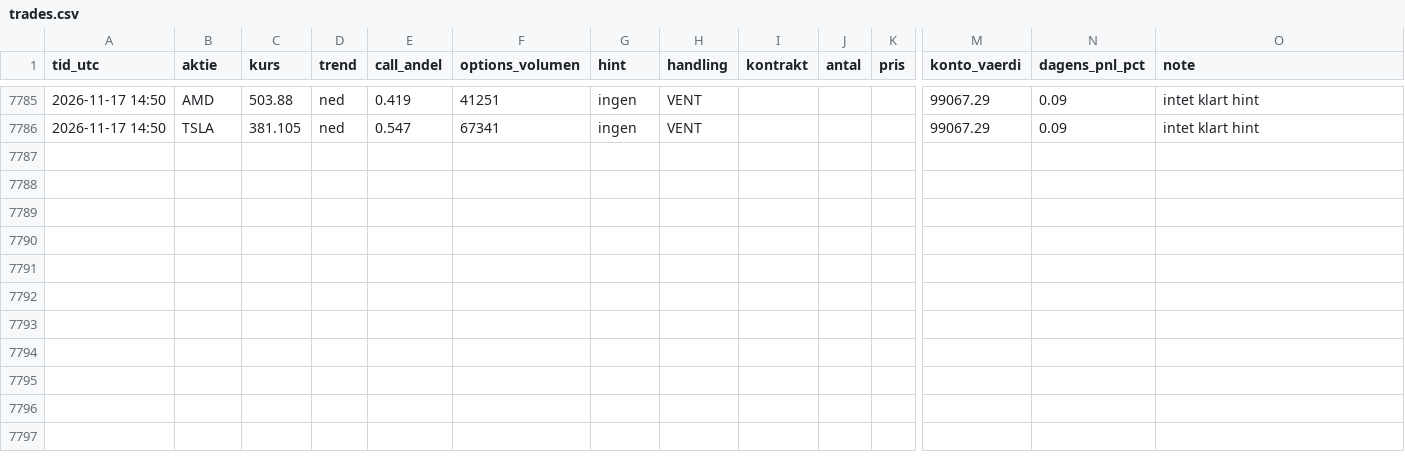
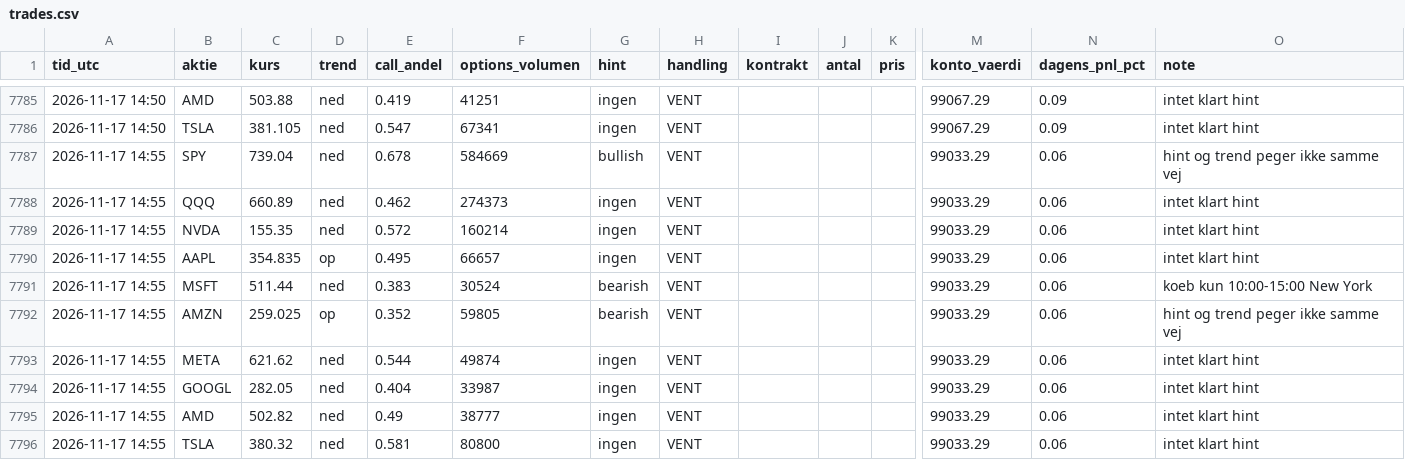
Before and after one commit to augusthavsteen757-cpu/trading-bot, a CSV file: options/trades.csv, drawn as a sheet; only a part is shown, gaps mark what is left out; rows hold the shown columns only; the diff names each change by its address in the sheet, - before the commit and + after, or states it on an @@ line.

Commit message:
Options-bot runde 2026-11-17T14:55

```diff
--- a/options/trades.csv
+++ b/options/trades.csv
+row 7787: 2026-11-17 14:55 | SPY | 739.04 | ned | 0.678 | 584669 | bullish | VENT |  |  |  | 99033.29 | 0.06 | hint og trend peger ikke samme vej
+row 7788: 2026-11-17 14:55 | QQQ | 660.89 | ned | 0.462 | 274373 | ingen | VENT |  |  |  | 99033.29 | 0.06 | intet klart hint
+row 7789: 2026-11-17 14:55 | NVDA | 155.35 | ned | 0.572 | 160214 | ingen | VENT |  |  |  | 99033.29 | 0.06 | intet klart hint
+row 7790: 2026-11-17 14:55 | AAPL | 354.835 | op | 0.495 | 66657 | ingen | VENT |  |  |  | 99033.29 | 0.06 | intet klart hint
+row 7791: 2026-11-17 14:55 | MSFT | 511.44 | ned | 0.383 | 30524 | bearish | VENT |  |  |  | 99033.29 | 0.06 | koeb kun 10:00-15:00 New York
+row 7792: 2026-11-17 14:55 | AMZN | 259.025 | op | 0.352 | 59805 | bearish | VENT |  |  |  | 99033.29 | 0.06 | hint og trend peger ikke samme vej
+row 7793: 2026-11-17 14:55 | META | 621.62 | ned | 0.544 | 49874 | ingen | VENT |  |  |  | 99033.29 | 0.06 | intet klart hint
+row 7794: 2026-11-17 14:55 | GOOGL | 282.05 | ned | 0.404 | 33987 | ingen | VENT |  |  |  | 99033.29 | 0.06 | intet klart hint
+row 7795: 2026-11-17 14:55 | AMD | 502.82 | ned | 0.49 | 38777 | ingen | VENT |  |  |  | 99033.29 | 0.06 | intet klart hint
+row 7796: 2026-11-17 14:55 | TSLA | 380.32 | ned | 0.581 | 80800 | ingen | VENT |  |  |  | 99033.29 | 0.06 | intet klart hint
```
